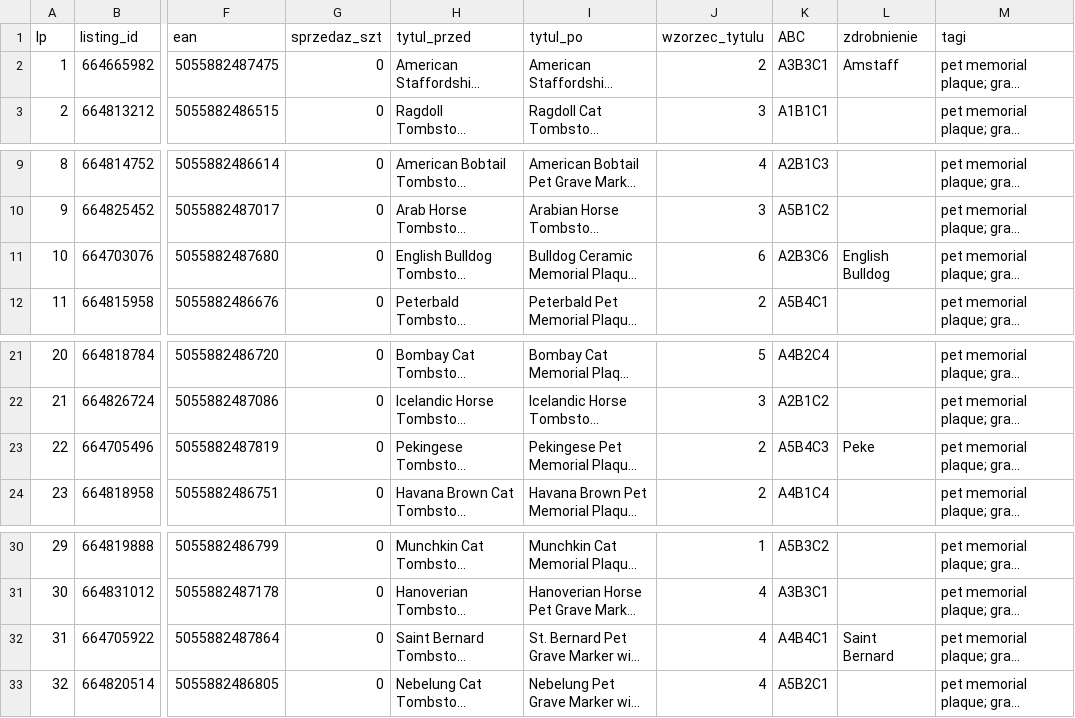
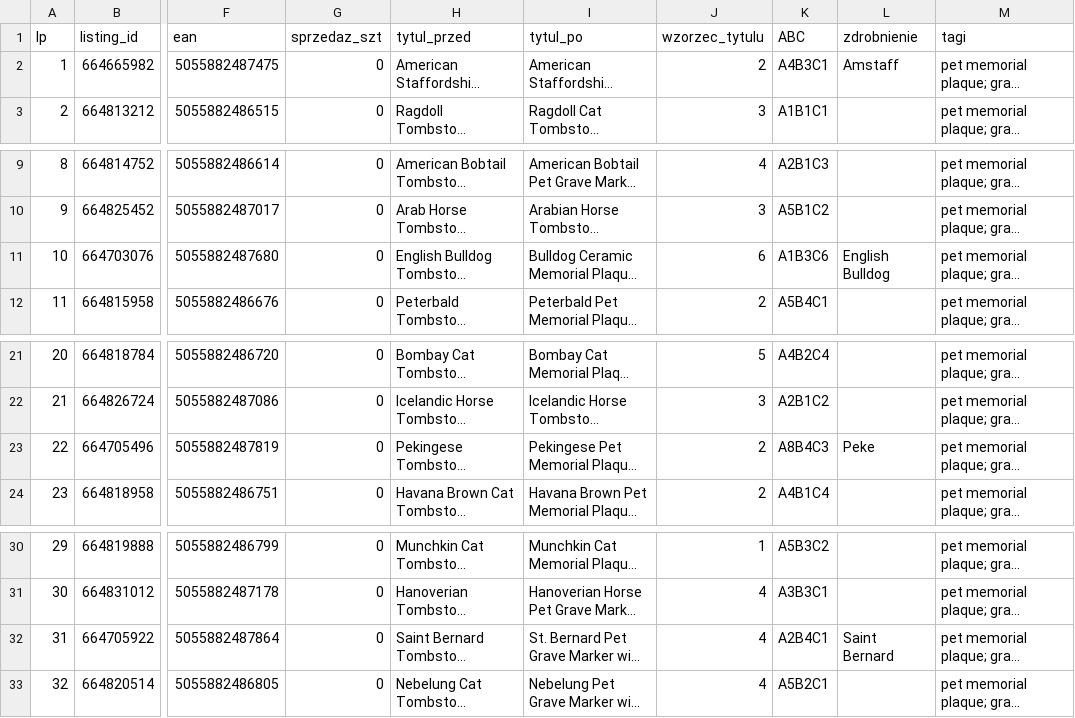
Before and after one commit to liszkak-design/ANITA-Art-Dog, a CSV file: plans/partia_001.csv, drawn as a sheet; only a part is shown, gaps mark what is left out; long unchanged cells end in …; the diff names each change by its address in the sheet, - before the commit and + after, or states it on an @@ line.

```diff
--- a/plans/partia_001.csv
+++ b/plans/partia_001.csv
-K2 (ABC): A3B3C1
+K2 (ABC): A4B3C1
-K11 (ABC): A2B3C6
+K11 (ABC): A1B3C6
-K23 (ABC): A5B4C3
+K23 (ABC): A8B4C3
-K32 (ABC): A4B4C1
+K32 (ABC): A2B4C1
```
Also changed, not shown: 9 other files.
